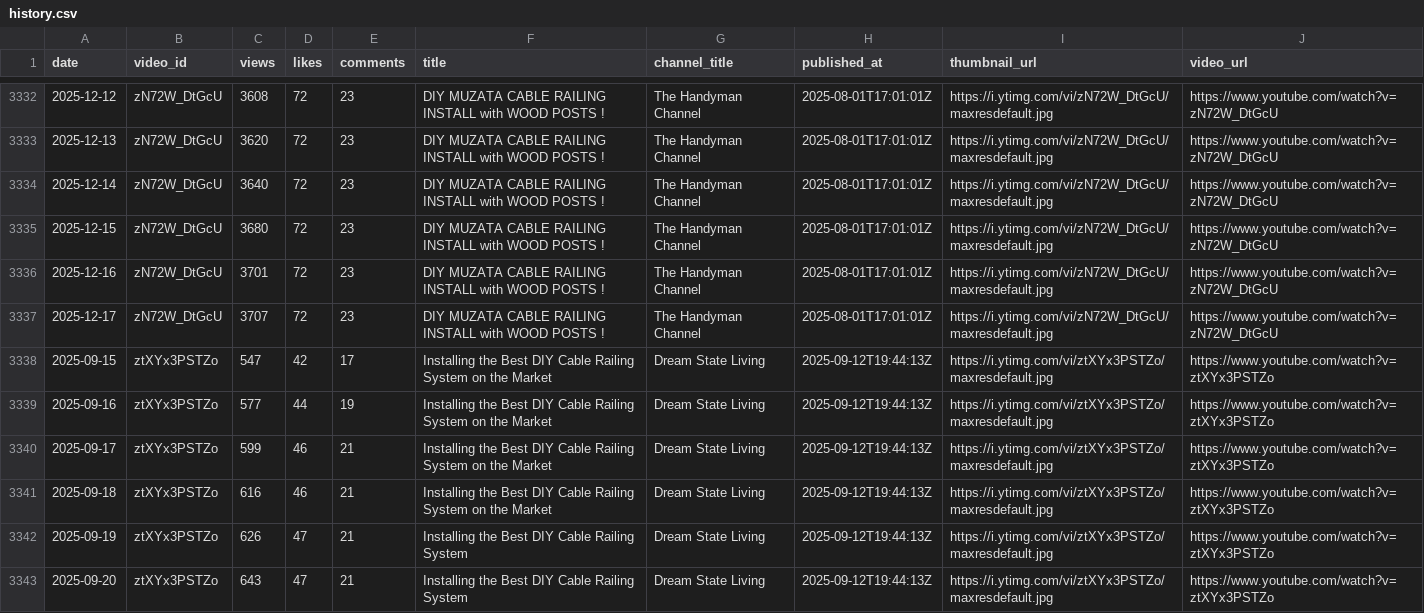
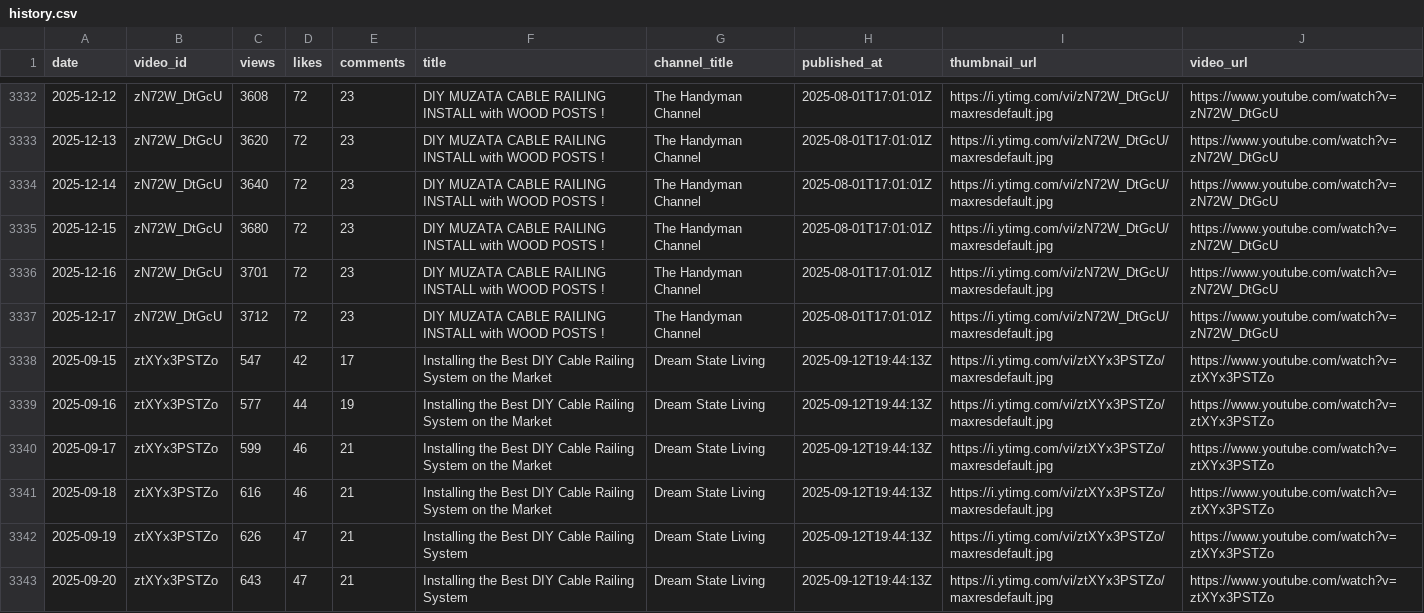
Before and after one commit to Williamhue/Youtube-video, a CSV file: data/history.csv, drawn as a sheet; only a part is shown, gaps mark what is left out; the diff covers the shown part only.

```diff
--- a/data/history.csv
+++ b/data/history.csv
@@ -3336,3 +3336,3 @@ date,video_id,views,likes,comments,title,channel_title,published_at,thumbnail_ur
 2025-12-16,zN72W_DtGcU,3701,72,23,DIY MUZATA  CABLE  RAILING  INSTALL with WOOD POSTS !,The Handyman Channel,2025-08-01T17:01:01Z,https://i.ytimg.com/vi/zN72W_DtGcU/maxresdefault.jpg,https://www.youtube.com/watch?v=zN72W_DtGcU
-2025-12-17,zN72W_DtGcU,3707,72,23,DIY MUZATA  CABLE  RAILING  INSTALL with WOOD POSTS !,The Handyman Channel,2025-08-01T17:01:01Z,https://i.ytimg.com/vi/zN72W_DtGcU/maxresdefault.jpg,https://www.youtube.com/watch?v=zN72W_DtGcU
+2025-12-17,zN72W_DtGcU,3712,72,23,DIY MUZATA  CABLE  RAILING  INSTALL with WOOD POSTS !,The Handyman Channel,2025-08-01T17:01:01Z,https://i.ytimg.com/vi/zN72W_DtGcU/maxresdefault.jpg,https://www.youtube.com/watch?v=zN72W_DtGcU
 2025-09-15,ztXYx3PSTZo,547,42,17,Installing the Best DIY Cable Railing System on the Market,Dream State Living,2025-09-12T19:44:13Z,https://i.ytimg.com/vi/ztXYx3PSTZo/maxresdefault.jpg,https://www.youtube.com/watch?v=ztXYx3PSTZo
```
Also changed, not shown: 12 edited cells elsewhere in this file.
